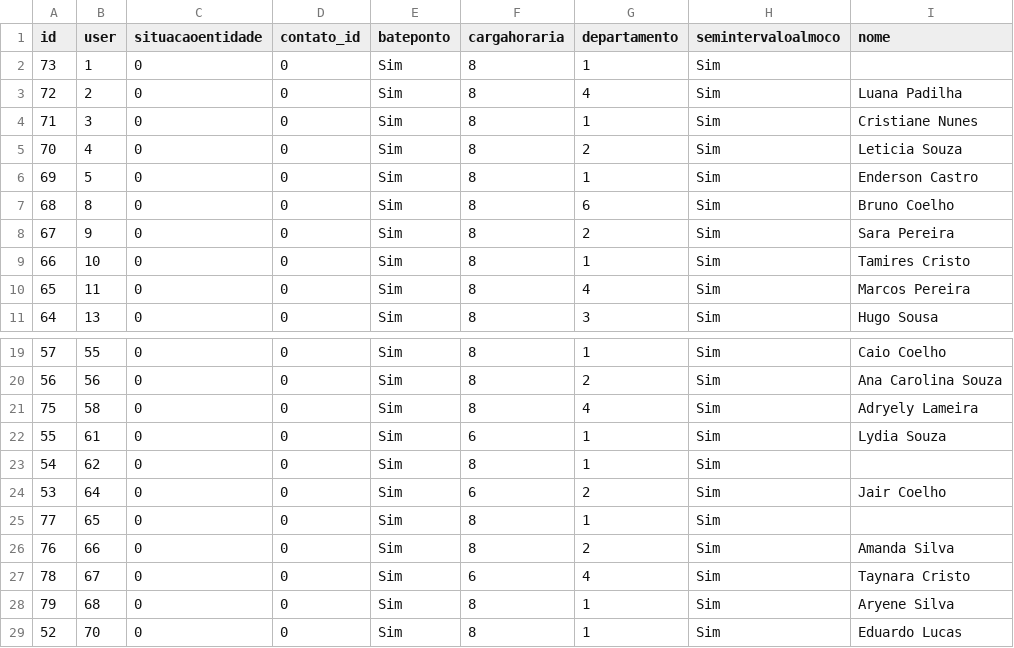
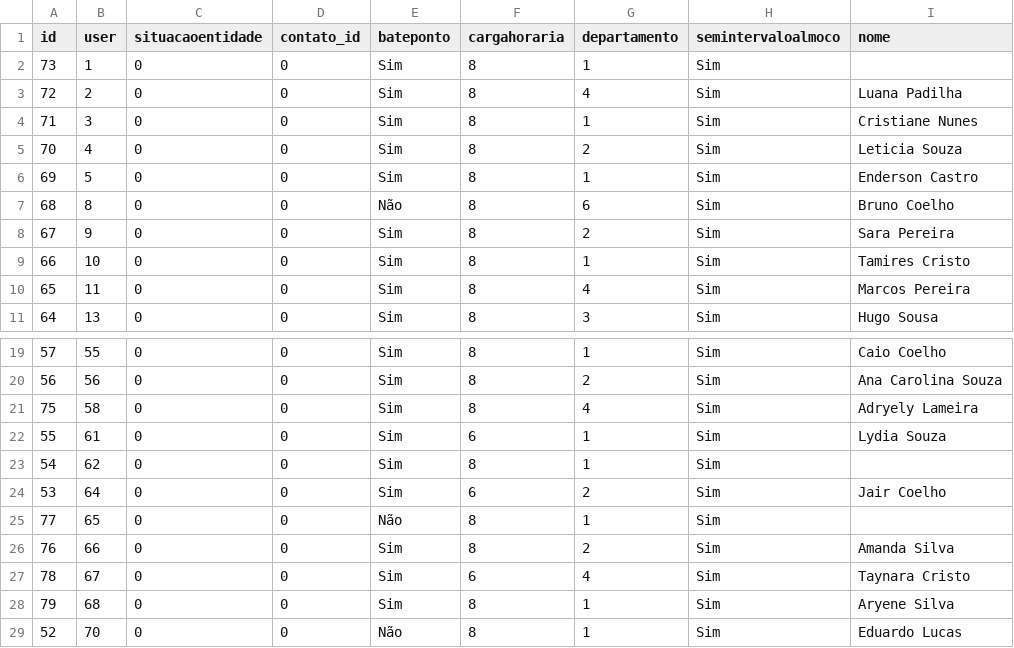
Before and after one commit to Eduardo-Lucas/folha_ponto_docker, a CSV file: app/UserProfile-current.csv, drawn as a sheet; only a part is shown, gaps mark what is left out; the diff names each change by its address in the sheet, - before the commit and + after, or states it on an @@ line.

```diff
--- a/app/UserProfile-current.csv
+++ b/app/UserProfile-current.csv
-E7 (bateponto): Sim
+E7 (bateponto): Não
-E25 (bateponto): Sim
+E25 (bateponto): Não
-E29 (bateponto): Sim
+E29 (bateponto): Não
```
Also changed, not shown: app/User-current.csv, 1 other file.
